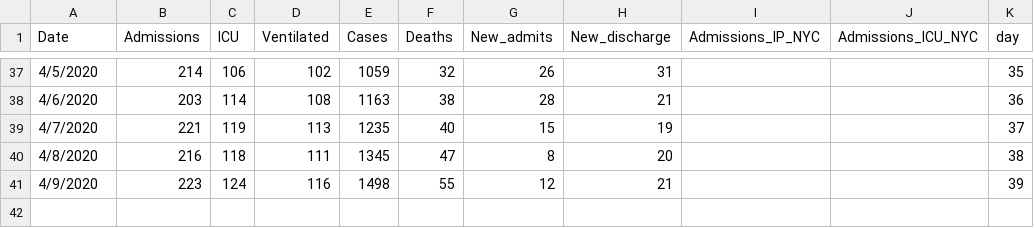
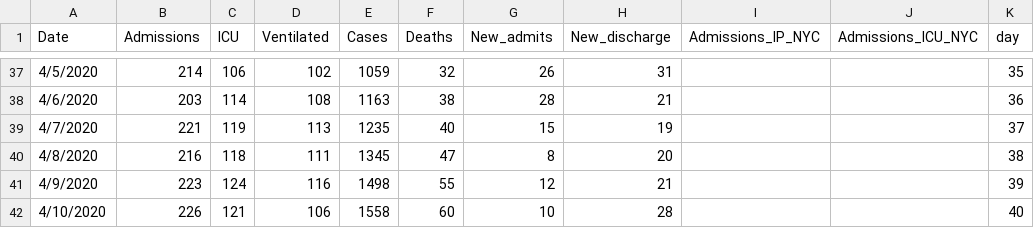
Before and after one commit to gabai/stream_KH, a CSV file: Cases_Erie.csv, drawn as a sheet; only a part is shown, gaps mark what is left out; the diff names each change by its address in the sheet, - before the commit and + after, or states it on an @@ line.

Commit message:
Update Cases_Erie.csv

```diff
--- a/Cases_Erie.csv
+++ b/Cases_Erie.csv
+row 42: 4/10/2020 | 226 | 121 | 106 | 1558 | 60 | 10 | 28 |  |  | 40
```
